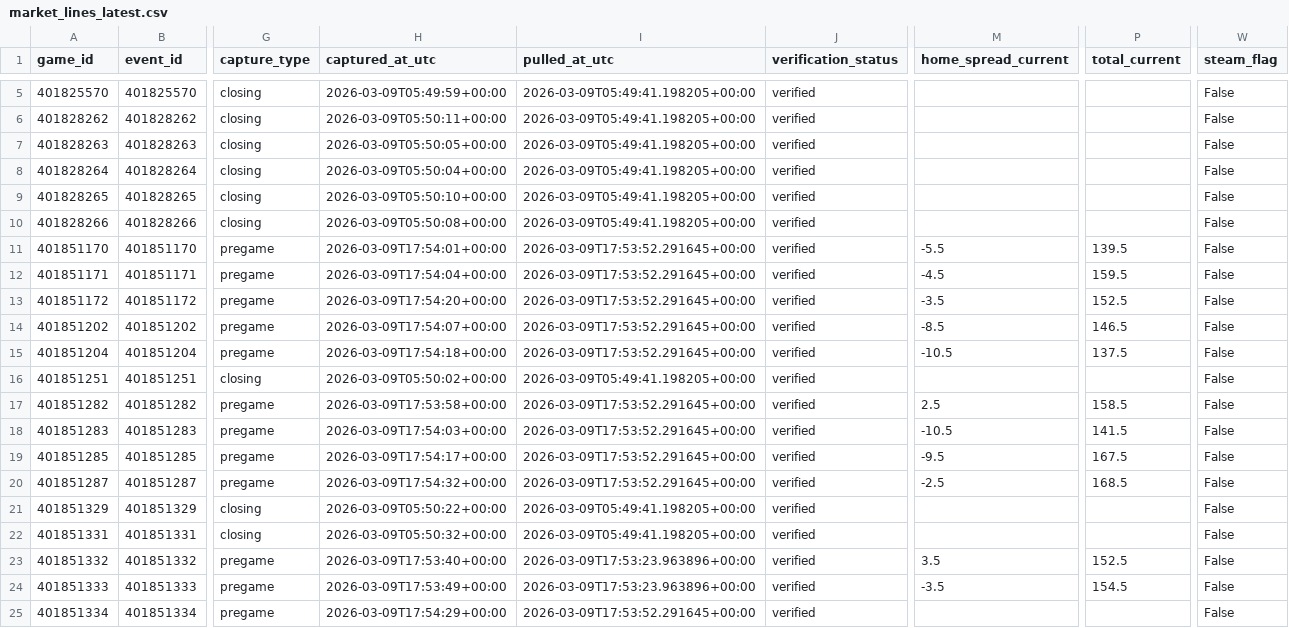
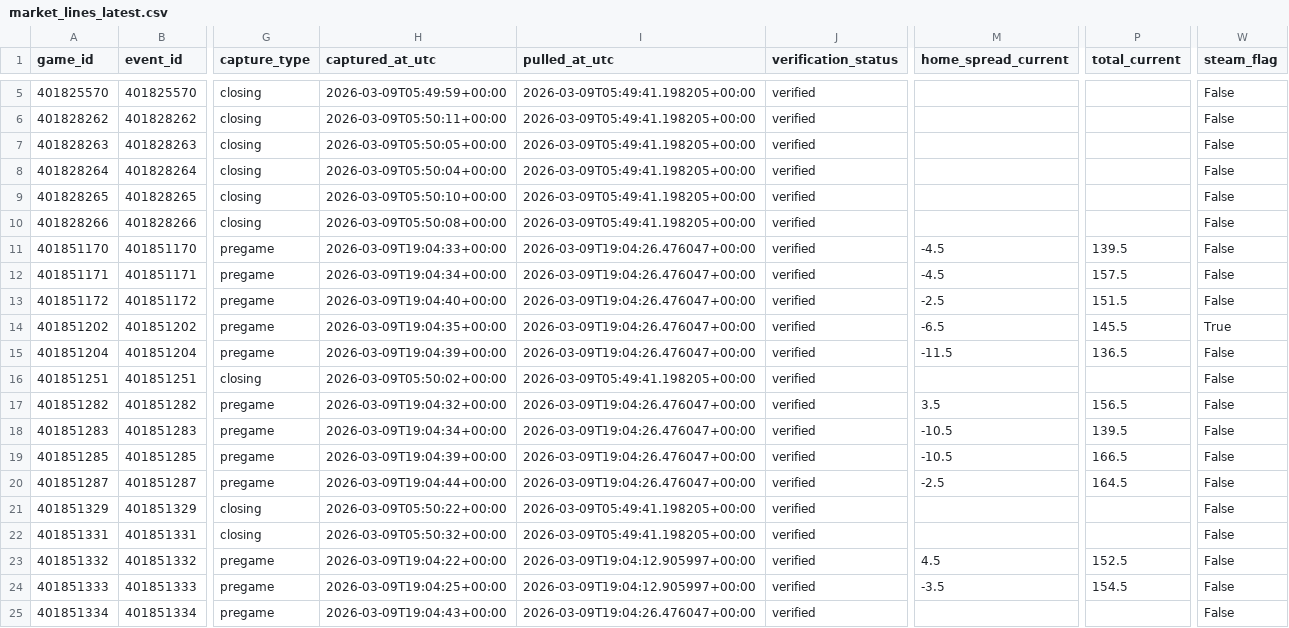
Before and after one commit to goldbondman/CBB.RD2, a CSV file: data/market_lines_latest.csv, drawn as a sheet; only a part is shown, gaps mark what is left out; the diff covers the shown part only; the diff names each change by its address in the sheet, - before the commit and + after, or states it on an @@ line.

```diff
--- a/data/market_lines_latest.csv
+++ b/data/market_lines_latest.csv
-H11 (captured_at_utc): 2026-03-09T17:54:01+00:00
+H11 (captured_at_utc): 2026-03-09T19:04:33+00:00
-I11:I15 (pulled_at_utc): 2026-03-09T17:53:52.291645+00:00
+I11:I15 (pulled_at_utc): 2026-03-09T19:04:26.476047+00:00
-M11 (home_spread_current): -5.5
+M11 (home_spread_current): -4.5
-H12 (captured_at_utc): 2026-03-09T17:54:04+00:00
+H12 (captured_at_utc): 2026-03-09T19:04:34+00:00
-P12 (total_current): 159.5
+P12 (total_current): 157.5
-H13 (captured_at_utc): 2026-03-09T17:54:20+00:00
+H13 (captured_at_utc): 2026-03-09T19:04:40+00:00
-M13 (home_spread_current): -3.5
+M13 (home_spread_current): -2.5
-P13 (total_current): 152.5
+P13 (total_current): 151.5
-H14 (captured_at_utc): 2026-03-09T17:54:07+00:00
+H14 (captured_at_utc): 2026-03-09T19:04:35+00:00
-M14 (home_spread_current): -8.5
+M14 (home_spread_current): -6.5
-P14 (total_current): 146.5
+P14 (total_current): 145.5
-W14 (steam_flag): False
+W14 (steam_flag): True
-H15 (captured_at_utc): 2026-03-09T17:54:18+00:00
+H15 (captured_at_utc): 2026-03-09T19:04:39+00:00
-M15 (home_spread_current): -10.5
+M15 (home_spread_current): -11.5
-P15 (total_current): 137.5
+P15 (total_current): 136.5
-H17 (captured_at_utc): 2026-03-09T17:53:58+00:00
+H17 (captured_at_utc): 2026-03-09T19:04:32+00:00
-I17:I20 (pulled_at_utc): 2026-03-09T17:53:52.291645+00:00
+I17:I20 (pulled_at_utc): 2026-03-09T19:04:26.476047+00:00
-M17 (home_spread_current): 2.5
+M17 (home_spread_current): 3.5
-P17 (total_current): 158.5
+P17 (total_current): 156.5
-H18 (captured_at_utc): 2026-03-09T17:54:03+00:00
+H18 (captured_at_utc): 2026-03-09T19:04:34+00:00
-P18 (total_current): 141.5
+P18 (total_current): 139.5
-H19 (captured_at_utc): 2026-03-09T17:54:17+00:00
+H19 (captured_at_utc): 2026-03-09T19:04:39+00:00
-M19 (home_spread_current): -9.5
+M19 (home_spread_current): -10.5
-P19 (total_current): 167.5
+P19 (total_current): 166.5
-H20 (captured_at_utc): 2026-03-09T17:54:32+00:00
+H20 (captured_at_utc): 2026-03-09T19:04:44+00:00
-P20 (total_current): 168.5
+P20 (total_current): 164.5
-H23 (captured_at_utc): 2026-03-09T17:53:40+00:00
+H23 (captured_at_utc): 2026-03-09T19:04:22+00:00
-I23:I24 (pulled_at_utc): 2026-03-09T17:53:23.963896+00:00
+I23:I24 (pulled_at_utc): 2026-03-09T19:04:12.905997+00:00
-M23 (home_spread_current): 3.5
+M23 (home_spread_current): 4.5
-H24 (captured_at_utc): 2026-03-09T17:53:49+00:00
+H24 (captured_at_utc): 2026-03-09T19:04:25+00:00
-H25 (captured_at_utc): 2026-03-09T17:54:29+00:00
+H25 (captured_at_utc): 2026-03-09T19:04:43+00:00
-I25 (pulled_at_utc): 2026-03-09T17:53:52.291645+00:00
+I25 (pulled_at_utc): 2026-03-09T19:04:26.476047+00:00
```
Also changed, not shown: 72 edited cells elsewhere in this file, 3 other files.
